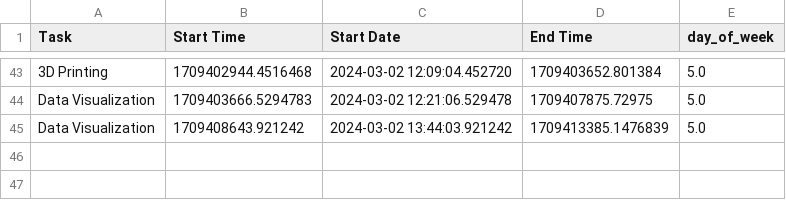
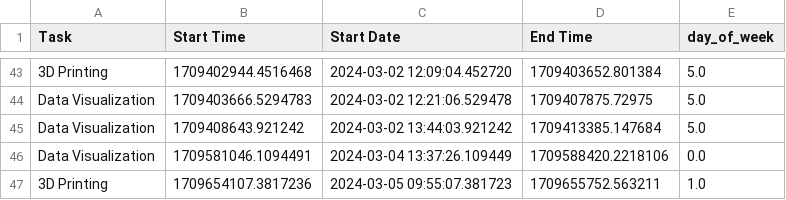
Before and after one commit to mrwoodzi/Data_Science_Certs_Progress, a CSV file: tracked_data.csv, drawn as a sheet; only a part is shown, gaps mark what is left out; the diff names each change by its address in the sheet, - before the commit and + after, or states it on an @@ line.

Commit message:
More Data Viz., interview rescheduled to Friday so I have a little more time to prep and get back into some sql

```diff
--- a/tracked_data.csv
+++ b/tracked_data.csv
-D45 (End Time): 1709413385.1476839
+D45 (End Time): 1709413385.147684
+row 46: Data Visualization | 1709581046.1094491 | 2024-03-04 13:37:26.109449 | 1709588420.2218106 | 0.0
+row 47: 3D Printing | 1709654107.3817236 | 2024-03-05 09:55:07.381723 | 1709655752.563211 | 1.0
```
Also changed, not shown: 2 other files.
